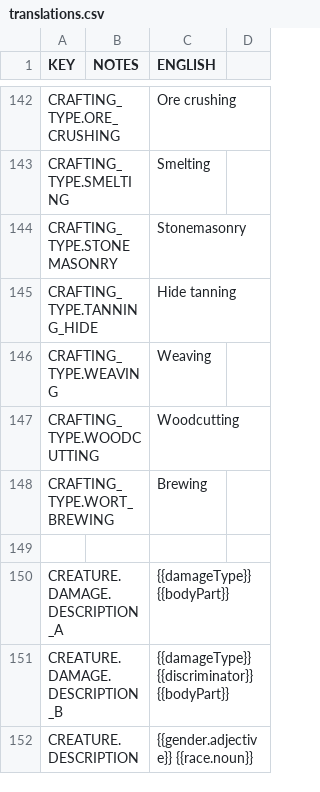
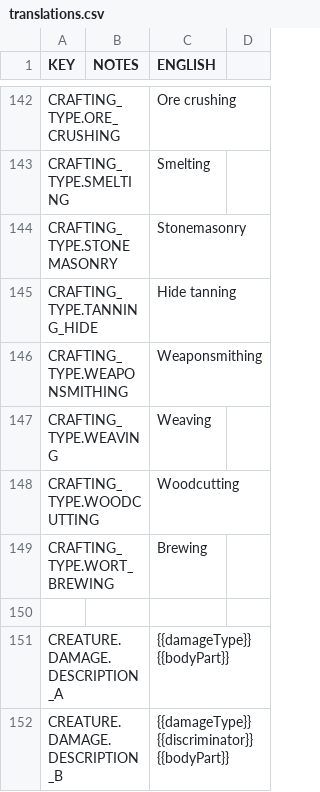
Before and after one commit to rossturner/mountaincore, a CSV file: core/mods/base/translations/translations.csv, drawn as a sheet; only a part is shown, gaps mark what is left out; the shorter side is filled out with more unchanged rows.

```diff
--- a/core/mods/base/translations/translations.csv
+++ b/core/mods/base/translations/translations.csv
@@ -145,2 +145,3 @@ CRAFTING_TYPE.STONEMASONRY,,Stonemasonry
 CRAFTING_TYPE.TANNING_HIDE,,Hide tanning
+CRAFTING_TYPE.WEAPONSMITHING,,Weaponsmithing
 CRAFTING_TYPE.WEAVING,,Weaving
```
Also changed, not shown: core/assets/translations/collated.csv, 27 other files.
